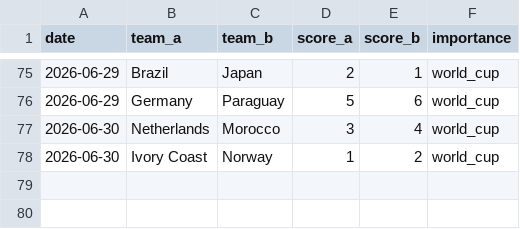
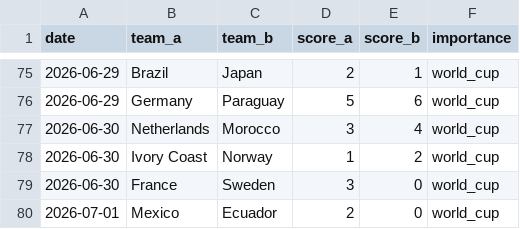
Before and after one commit to Ricosaur/worldcup-sim, a CSV file: data/results.csv, drawn as a sheet; only a part is shown, gaps mark what is left out.

```diff
--- a/data/results.csv
+++ b/data/results.csv
@@ -78 +78,3 @@ date,team_a,team_b,score_a,score_b,importance
 2026-06-30,Ivory Coast,Norway,1,2,world_cup
+2026-06-30,France,Sweden,3,0,world_cup
+2026-07-01,Mexico,Ecuador,2,0,world_cup
```
Also changed, not shown: data/elo_ratings.csv.
